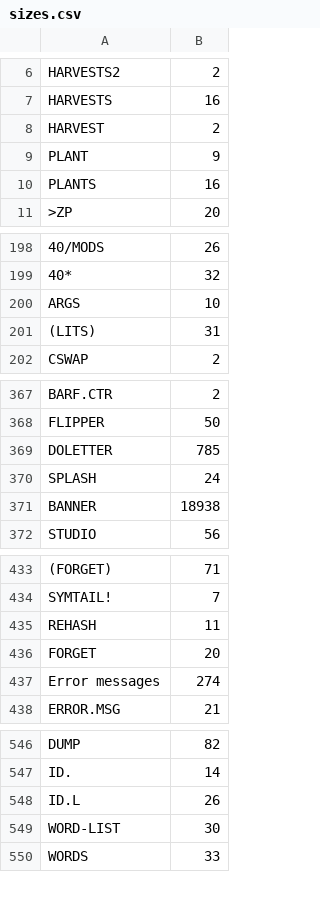
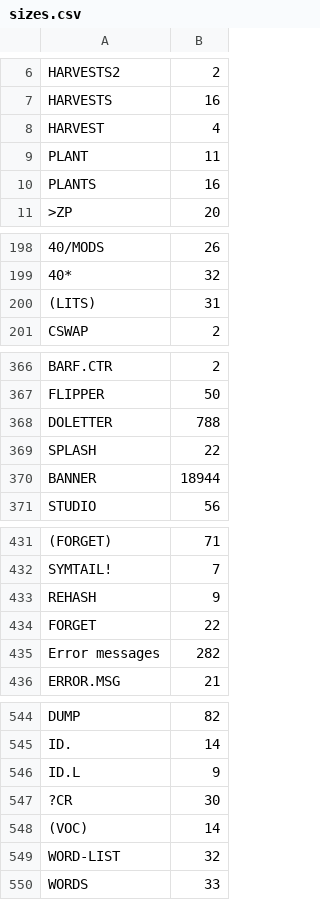
Before and after one commit to chitselb/pettil, a CSV file: docs/sizes.csv, drawn as a sheet; only a part is shown, gaps mark what is left out; removed rows and columns are numbered as before the commit, all else as after; the diff covers the shown part only; the diff names each change by its address in the sheet, - before the commit and + after, or states it on an @@ line.

```diff
--- a/docs/sizes.csv
+++ b/docs/sizes.csv
-B8: 2
+B8: 4
-B9: 9
+B9: 11
-row 200: ARGS | 10
-B368: 785
+B368: 788
-B369: 24
+B369: 22
-B370: 18938
+B370: 18944
-B433: 11
+B433: 9
-B434: 20
+B434: 22
-B435: 274
+B435: 282
-B546: 26
+B546: 9
+row 547: ?CR | 30
+row 548: (VOC) | 14
-B549: 30
+B549: 32
```
Also changed, not shown: 1 removed row and 14 edited cells elsewhere in this file, 9 other files.
